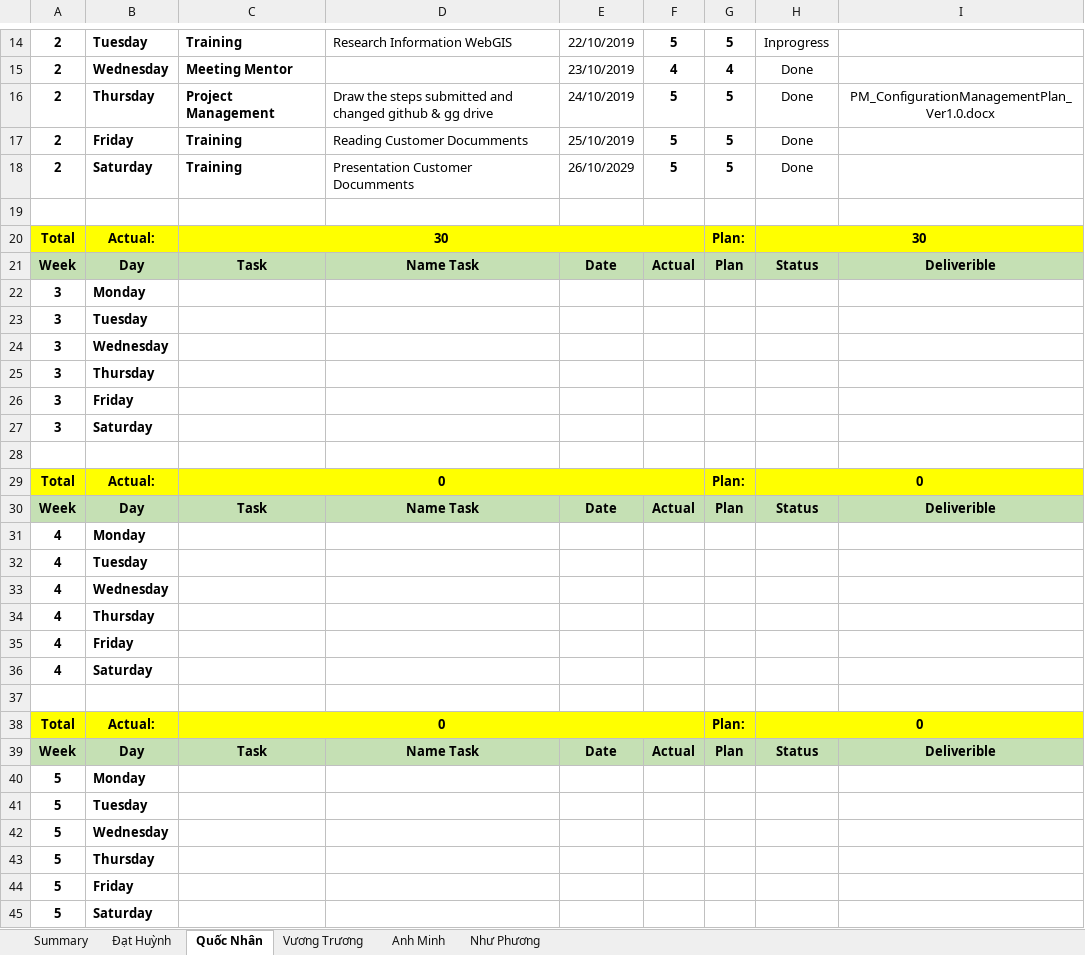
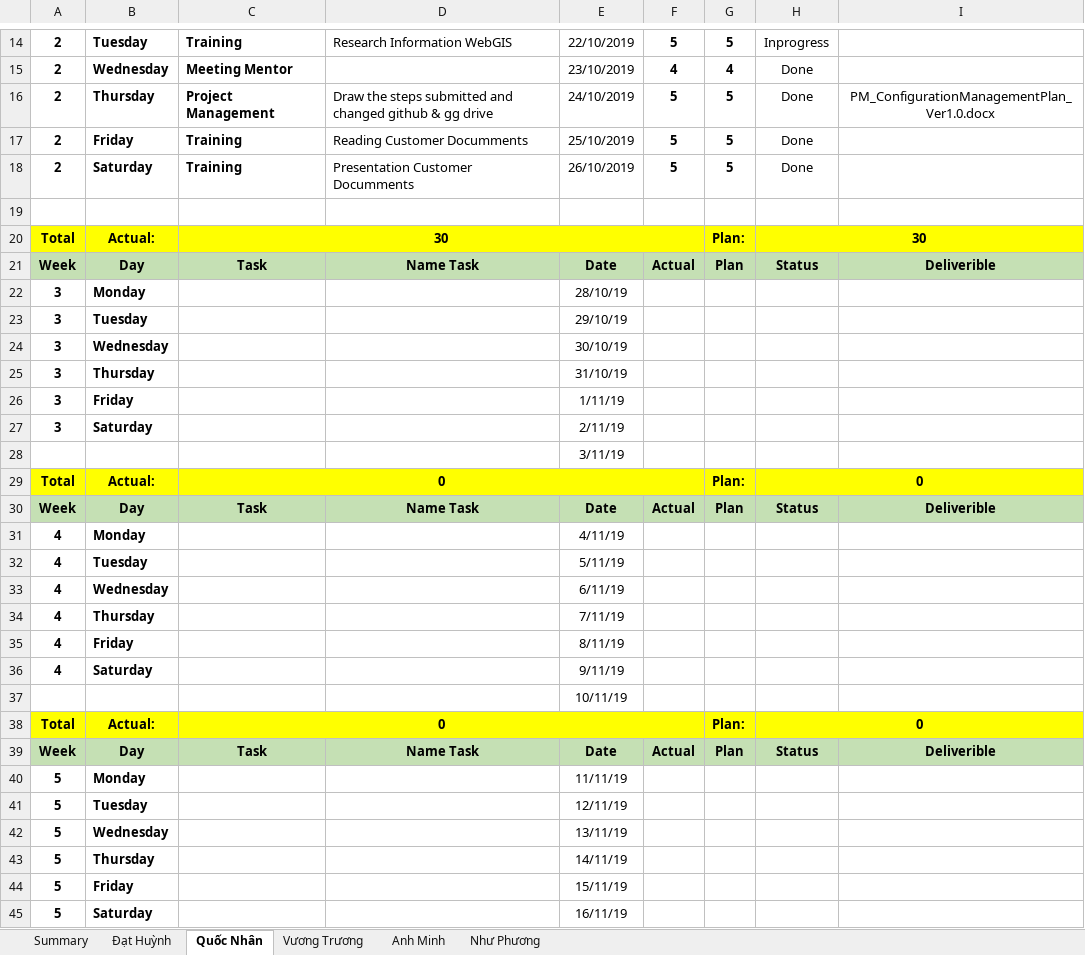
Before and after one commit to DamianHuynh/Capstone-Project, an Excel workbook: Improgress/4. Timelog/PM_TimeLog.xlsx, sheet Quốc Nhân, drawn as a sheet; only a part is shown, gaps mark what is left out; values as stored, in another font and other column widths than the file's, no borders; the diff covers the shown part only; the diff names each change by its address in the sheet, - before the commit and + after, or states it on an @@ line.

```diff
--- a/Improgress/4. Timelog/PM_TimeLog.xlsx (sheet Quốc Nhân)
+++ b/Improgress/4. Timelog/PM_TimeLog.xlsx (sheet Quốc Nhân)
-E18: 26/10/2029
+E18: 26/10/2019
-E22: (empty)
+E22: 28/10/19
-E23: (empty)
+E23: 29/10/19
-E24: (empty)
+E24: 30/10/19
-E25: (empty)
+E25: 31/10/19
-E26: (empty)
+E26: 1/11/19
-E27: (empty)
+E27: 2/11/19
-E28: (empty)
+E28: 3/11/19
-E31: (empty)
+E31: 4/11/19
-E32: (empty)
+E32: 5/11/19
-E33: (empty)
+E33: 6/11/19
-E34: (empty)
+E34: 7/11/19
-E35: (empty)
+E35: 8/11/19
-E36: (empty)
+E36: 9/11/19
-E37: (empty)
+E37: 10/11/19
-E40: (empty)
+E40: 11/11/19
-E41: (empty)
+E41: 12/11/19
-E42: (empty)
+E42: 13/11/19
-E43: (empty)
+E43: 14/11/19
-E44: (empty)
+E44: 15/11/19
-E45: (empty)
+E45: 16/11/19
```
Also changed, not shown: 9 added rows and 8 edited cells elsewhere in this sheet, 7 other files.
